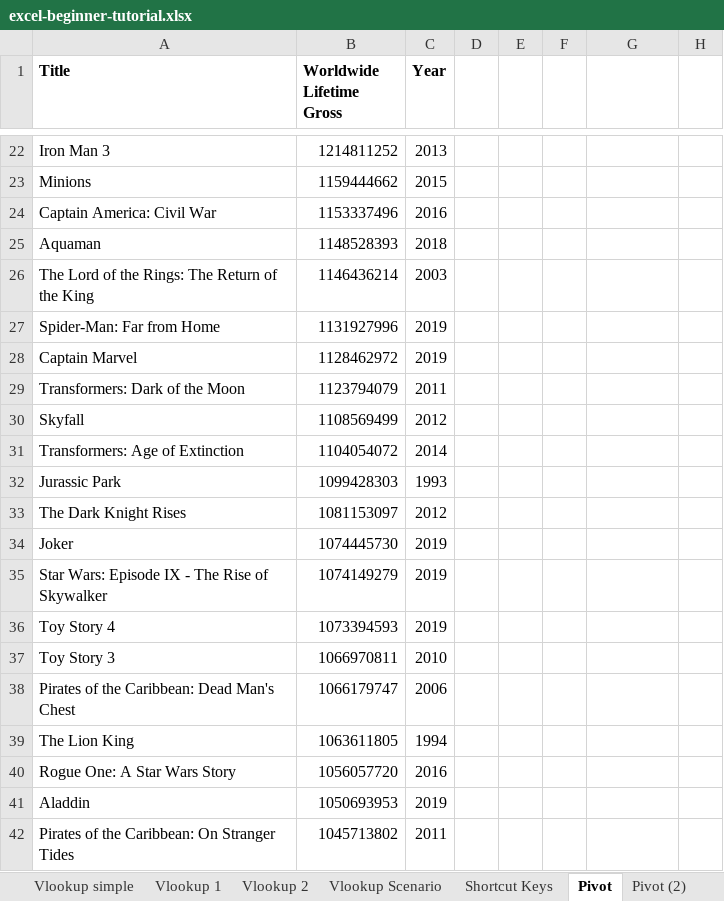
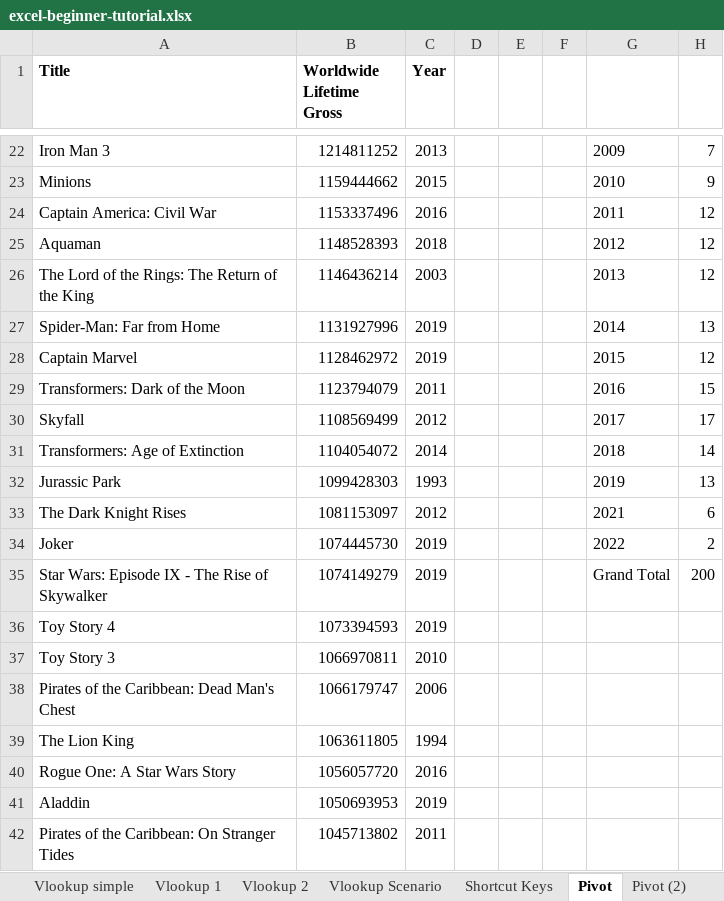
Before and after one commit to AmuthesWaran/microsoft-excel-tutorial-beginner, an Excel workbook: excel-beginner-tutorial.xlsx, sheet Pivot, drawn as a sheet; only a part is shown, gaps mark what is left out; values as stored, in another font and other column widths than the file's, no borders; the diff covers the shown part only; the diff names each change by its address in the sheet, - before the commit and + after, or states it on an @@ line.

```diff
--- a/excel-beginner-tutorial.xlsx (sheet Pivot)
+++ b/excel-beginner-tutorial.xlsx (sheet Pivot)
-G22: (empty)
+G22: 2009
-H22: (empty)
+H22: 7
-G23: (empty)
+G23: 2010
-H23: (empty)
+H23: 9
-G24: (empty)
+G24: 2011
-H24:H26: (empty)
+H24:H26: 12
-G25: (empty)
+G25: 2012
-G26: (empty)
+G26: 2013
-G27: (empty)
+G27: 2014
-H27: (empty)
+H27: 13
-G28: (empty)
+G28: 2015
-H28: (empty)
+H28: 12
-G29: (empty)
+G29: 2016
-H29: (empty)
+H29: 15
-G30: (empty)
+G30: 2017
-H30: (empty)
+H30: 17
-G31: (empty)
+G31: 2018
-H31: (empty)
+H31: 14
-G32: (empty)
+G32: 2019
-H32: (empty)
+H32: 13
-G33: (empty)
+G33: 2021
-H33: (empty)
+H33: 6
-G34: (empty)
+G34: 2022
-H34: (empty)
+H34: 2
-G35: (empty)
+G35: Grand Total
-H35: (empty)
+H35: 200
```
Also changed, not shown: 36 edited cells elsewhere in this sheet, sheet AbsoluteAndRelative.
